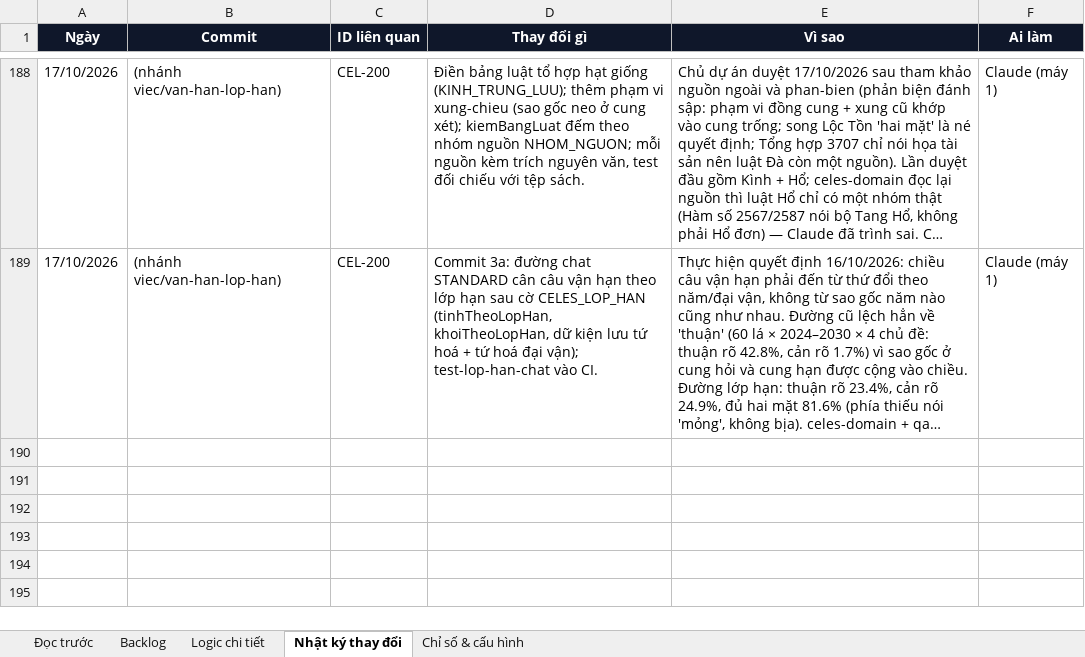
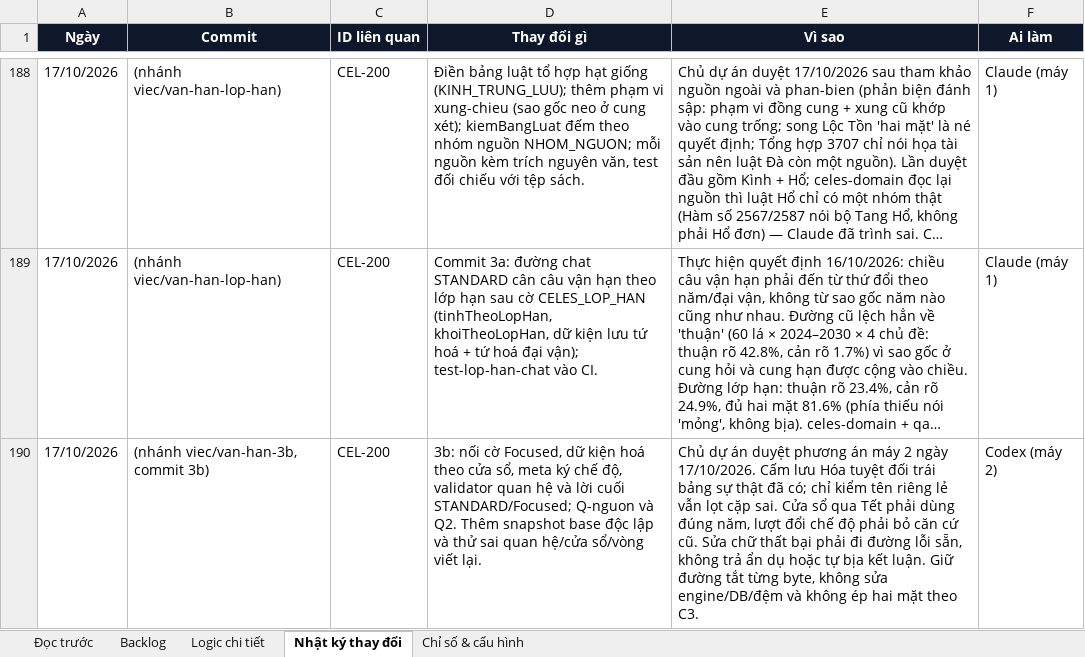
Before and after one commit to Hieuzz05/Celestia-tuvi, an Excel workbook: PRODUCT-BACKLOG.xlsx, sheet Nhật ký thay đổi, drawn as a sheet; only a part is shown, gaps mark what is left out; long unchanged cells end in …; values as stored, in another font and other column widths than the file's, no borders; the diff names each change by its address in the sheet, - before the commit and + after, or states it on an @@ line.

```diff
--- a/PRODUCT-BACKLOG.xlsx (sheet Nhật ký thay đổi)
+++ b/PRODUCT-BACKLOG.xlsx (sheet Nhật ký thay đổi)
+row 190: 17/10/2026 | (nhánh viec/van-han-3b, commit 3b) | CEL-200 | 3b: nối cờ Focused, dữ kiện hoá theo cửa sổ, meta ký chế độ, validator quan hệ và lời cuối STANDARD/Focused; Q-nguon và Q2. Thêm snapshot base độc lập và thử sai quan hệ/cửa sổ/vòng viết lại. | Chủ dự án duyệt phương án máy 2 ngày 17/10/2026. Cấm lưu Hóa tuyệt đối trái bảng sự thật đã có; chỉ kiểm tên riêng lẻ vẫn lọt cặp sai. Cửa sổ qua Tết phải dùng đúng năm, lượt đổi chế độ phải bỏ căn cứ cũ. Sửa chữ thất bại phải đi đường lỗi sẵn, không trả ẩn dụ hoặc tự bịa kết luận. Giữ đường tắt từng byte, không sửa engine/DB/đệm và không ép hai mặt theo C3. | Codex (máy 2)
```
Also changed, not shown: sheet Logic chi tiết, sheet Backlog, 27 other files.
